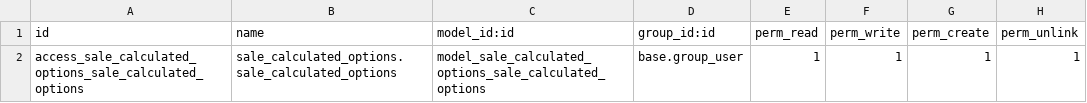
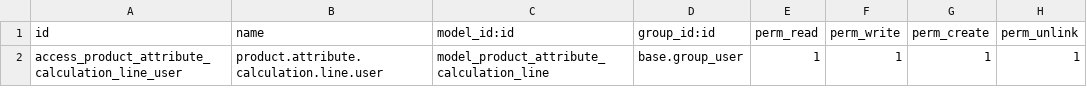
Before and after one commit to Metallerie/odoo18, a CSV file: myaddons/sale_calculated_options/security/ir.model.access.csv, drawn as a sheet.

Commit message:
Update access rights for product attribute calculation

```diff
--- a/myaddons/sale_calculated_options/security/ir.model.access.csv
+++ b/myaddons/sale_calculated_options/security/ir.model.access.csv
@@ -1,2 +1,2 @@
 id,name,model_id:id,group_id:id,perm_read,perm_write,perm_create,perm_unlink
-access_sale_calculated_options_sale_calculated_options,sale_calculated_options.sale_calculated_options,model_sale_calculated_options_sale_calculated_options,base.group_user,1,1,1,1
+access_product_attribute_calculation_line_user,product.attribute.calculation.line.user,model_product_attribute_calculation_line,base.group_user,1,1,1,1
```
